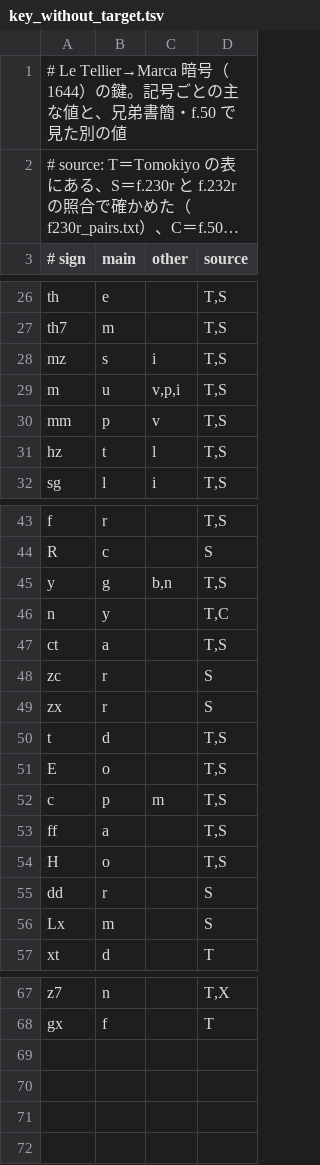
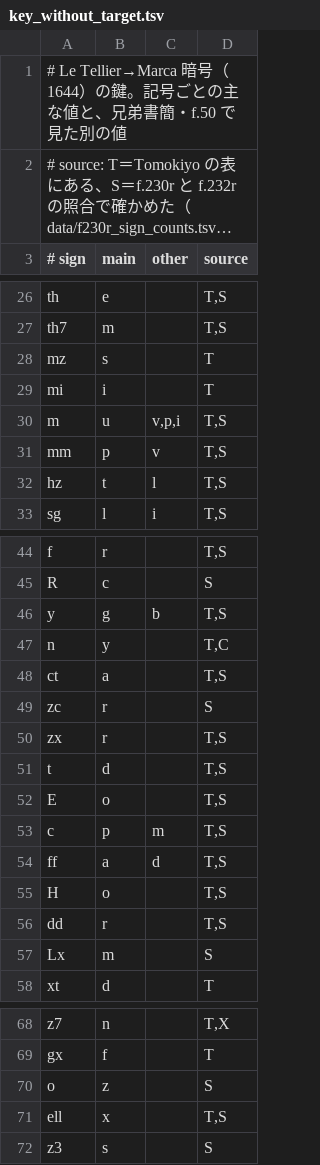
Before and after one commit to Harumi-Matsuba/letellier1644-public, a TSV file: controls/key_without_target.tsv, drawn as a sheet; only a part is shown, gaps mark what is left out; long unchanged cells end in …; removed rows and columns are numbered as before the commit, all else as after; the diff names each change by its address in the sheet, - before the commit and + after, or states it on an @@ line.

Commit message:
Key checked row by row against Tomokiyo's table; mz split into mz (s) and mi (i); f. 230r re-transcribed (21 lines) and aligned automatically; CITATION.cff and .zenodo.json removed and version labels dropped (RULES §2.3); change log in README

```diff
--- a/controls/key_without_target.tsv
+++ b/controls/key_without_target.tsv
@@ column A (# sign) renumbered in row 2 @@
-C28 (other): i
+C28 (other): (empty)
-D28 (source): T,S
+D28 (source): T
+row 29: mi | i |  | T
-C46 (other): b,n
+C46 (other): b
-row 49: zx | r |  | S
+row 50: zx | r |  | T,S
-C54 (other): (empty)
+C54 (other): d
-row 55: dd | r |  | S
+row 56: dd | r |  | T,S
+row 70: o | z |  | S
+row 71: ell | x |  | T,S
+row 72: z3 | s |  | S
```
Also changed, not shown: data/key.tsv, second/vote.tsv, 31 other files.
